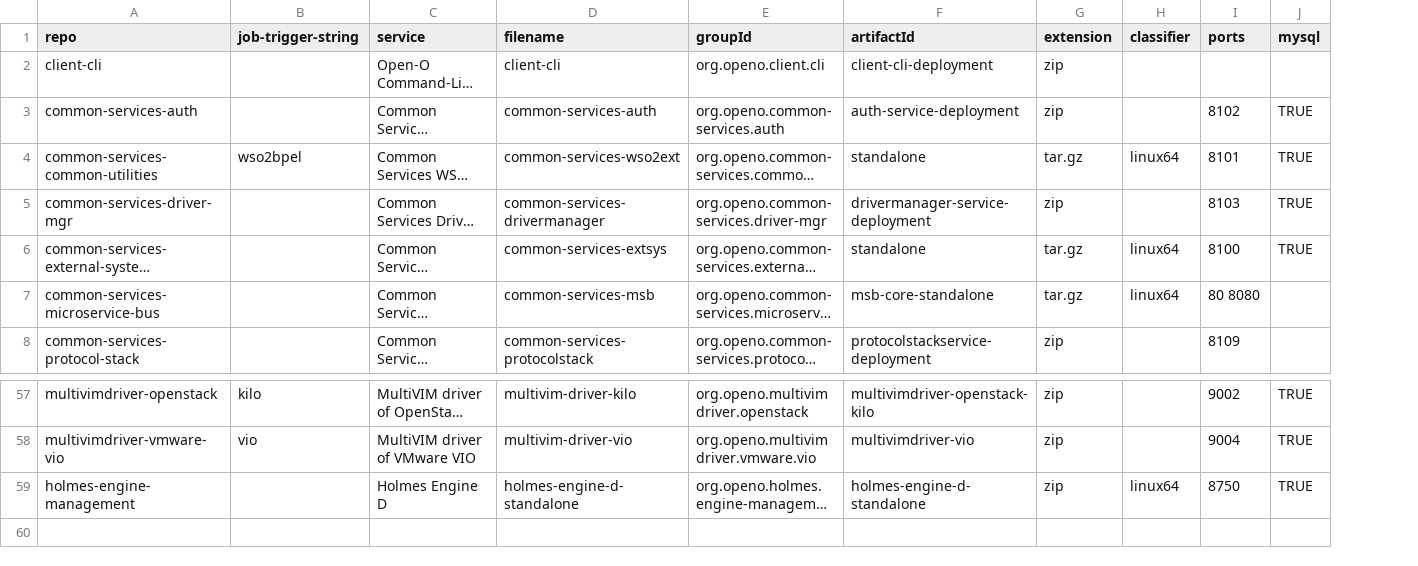
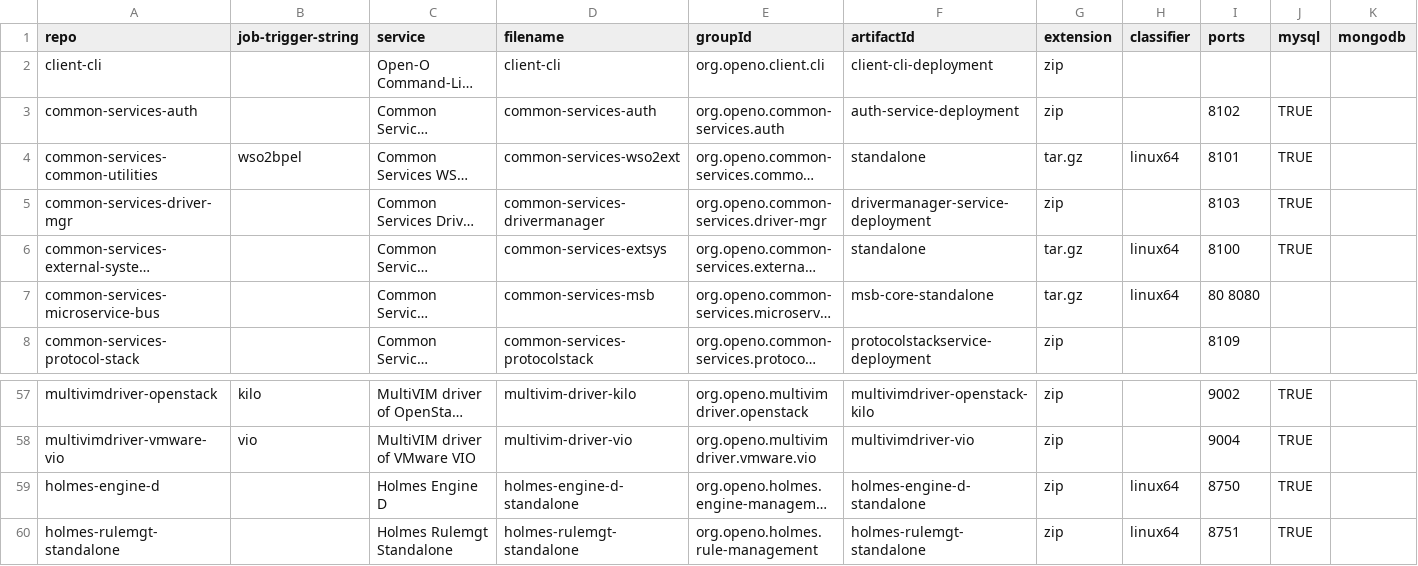
Before and after one commit to open-o/integration, a CSV file: autorelease/binaries.csv, drawn as a sheet; only a part is shown, gaps mark what is left out; long unchanged cells end in …; rows hold the shown columns only; the diff names each change by its address in the sheet, - before the commit and + after, or states it on an @@ line.

Commit message:
Add mongodb support for docker
Issue-Id: TOSCA-244
Change-Id: I5d49f4399ef5a4dc245b2a8b08dc4c6240379ed6
Signed-off-by: Li Ming <li.ming23@zte.com.cn>
Signed-off-by: Gary Wu <gary.i.wu@huawei.com>

```diff
--- a/autorelease/binaries.csv
+++ b/autorelease/binaries.csv
+column K (mongodb), empty
-A59 (repo): holmes-engine-management
+A59 (repo): holmes-engine-d
+row 60: holmes-rulemgt-standalone |  | Holmes Rulemgt Standalone | holmes-rulemgt-standalone | org.openo.holmes.rule-management | holmes-rulemgt-standalone | zip | linux64 | 8751 | TRUE
```
Also changed, not shown: 2 other files.
